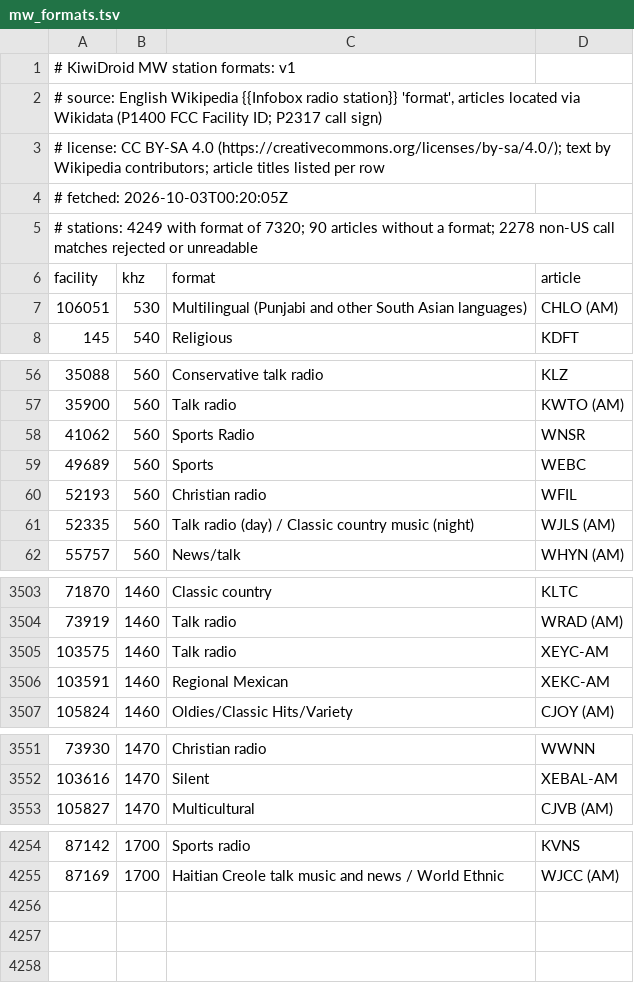
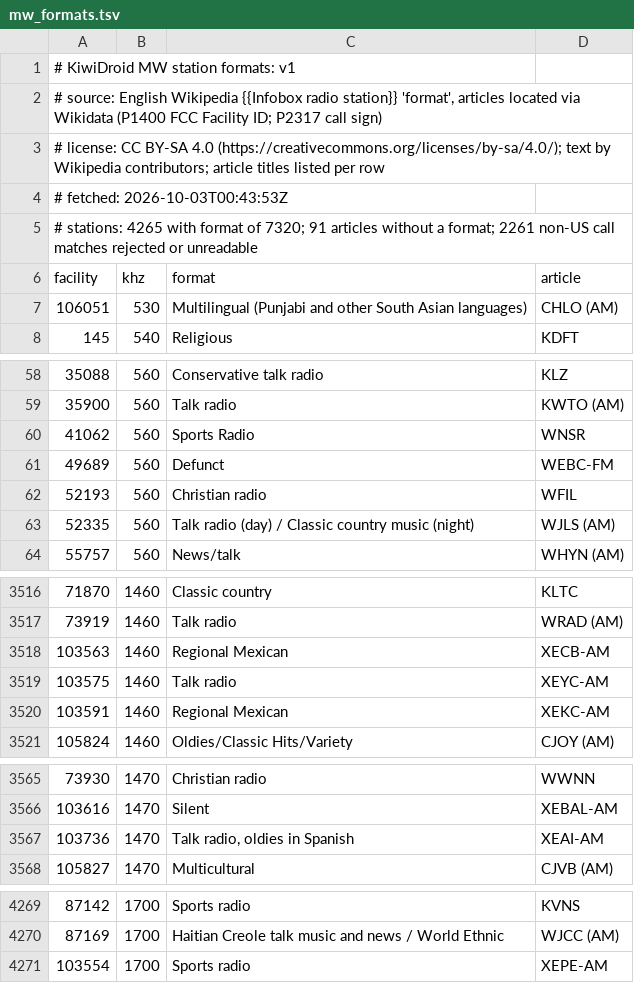
Before and after one commit to iveyj1/kiwi-droid, a TSV file: app/src/main/assets/mw_formats.tsv, drawn as a sheet; only a part is shown, gaps mark what is left out; the diff covers the shown part only.

```diff
--- a/app/src/main/assets/mw_formats.tsv
+++ b/app/src/main/assets/mw_formats.tsv
@@ -3,4 +3,4 @@
 # license: CC BY-SA 4.0 (https://creativecommons.org/licenses/by-sa/4.0/); text by Wikipedia contributors; article titles listed per row
-# fetched: 2026-10-03T00:20:05Z
-# stations: 4249 with format of 7320; 90 articles without a format; 2278 non-US call matches rejected or unreadable
+# fetched: 2026-10-03T00:43:53Z
+# stations: 4265 with format of 7320; 91 articles without a format; 2261 non-US call matches rejected or unreadable
 facility	khz	format	article
@@ -58,3 +60,3 @@ facility	khz	format	article
 41062	560	Sports Radio	WNSR
-49689	560	Sports	WEBC
+49689	560	Defunct	WEBC-FM
 52193	560	Christian radio	WFIL
@@ -3504,2 +3517,3 @@ facility	khz	format	article
 73919	1460	Talk radio	WRAD (AM)
+103563	1460	Regional Mexican	XECB-AM
 103575	1460	Talk radio	XEYC-AM
@@ -3552,2 +3566,3 @@ facility	khz	format	article
 103616	1470	Silent	XEBAL-AM
+103736	1470	Talk radio, oldies in Spanish	XEAI-AM
 105827	1470	Multicultural	CJVB (AM)
@@ -4255 +4270,2 @@ facility	khz	format	article
 87169	1700	Haitian Creole talk music and news / World Ethnic	WJCC (AM)
+103554	1700	Sports radio	XEPE-AM
```
Also changed, not shown: 13 added rows and 10 edited cells elsewhere in this file, app/src/main/assets/mw_stations.tsv, 8 other files.
